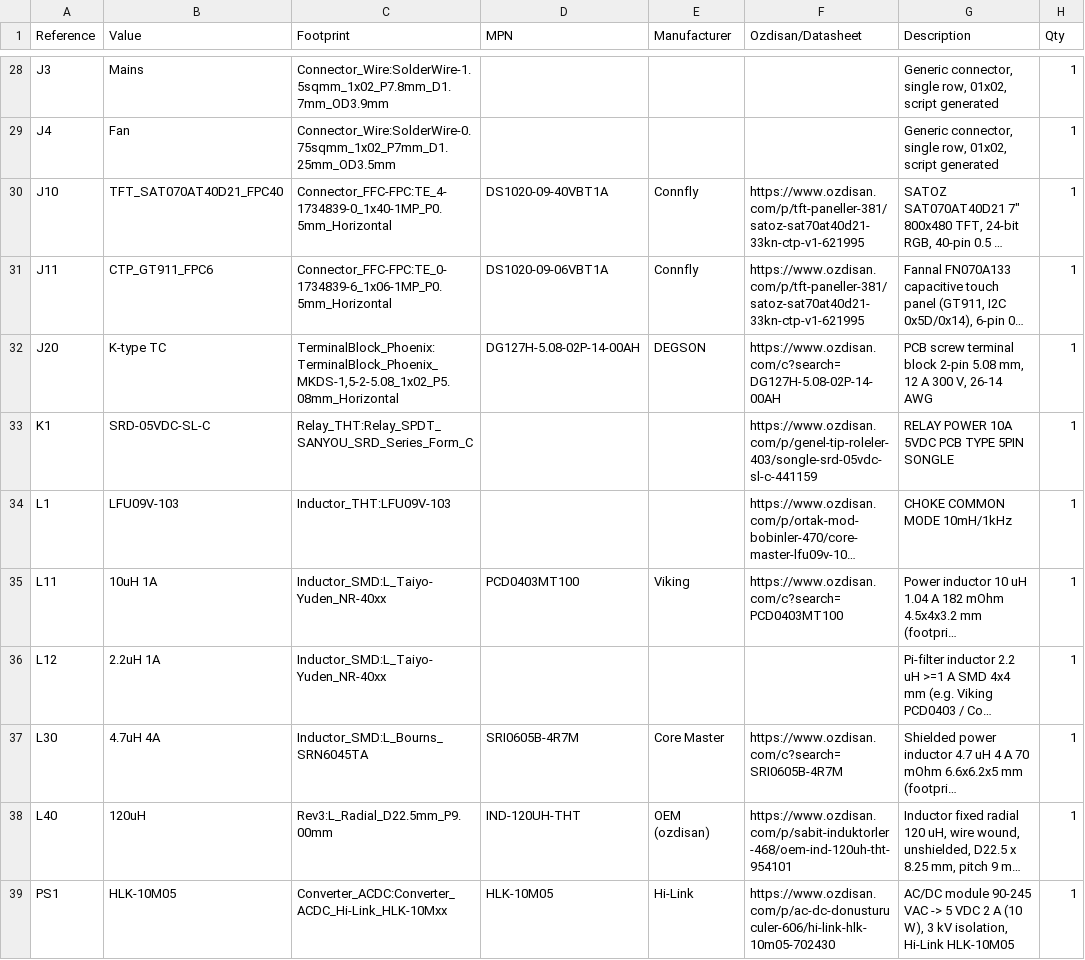
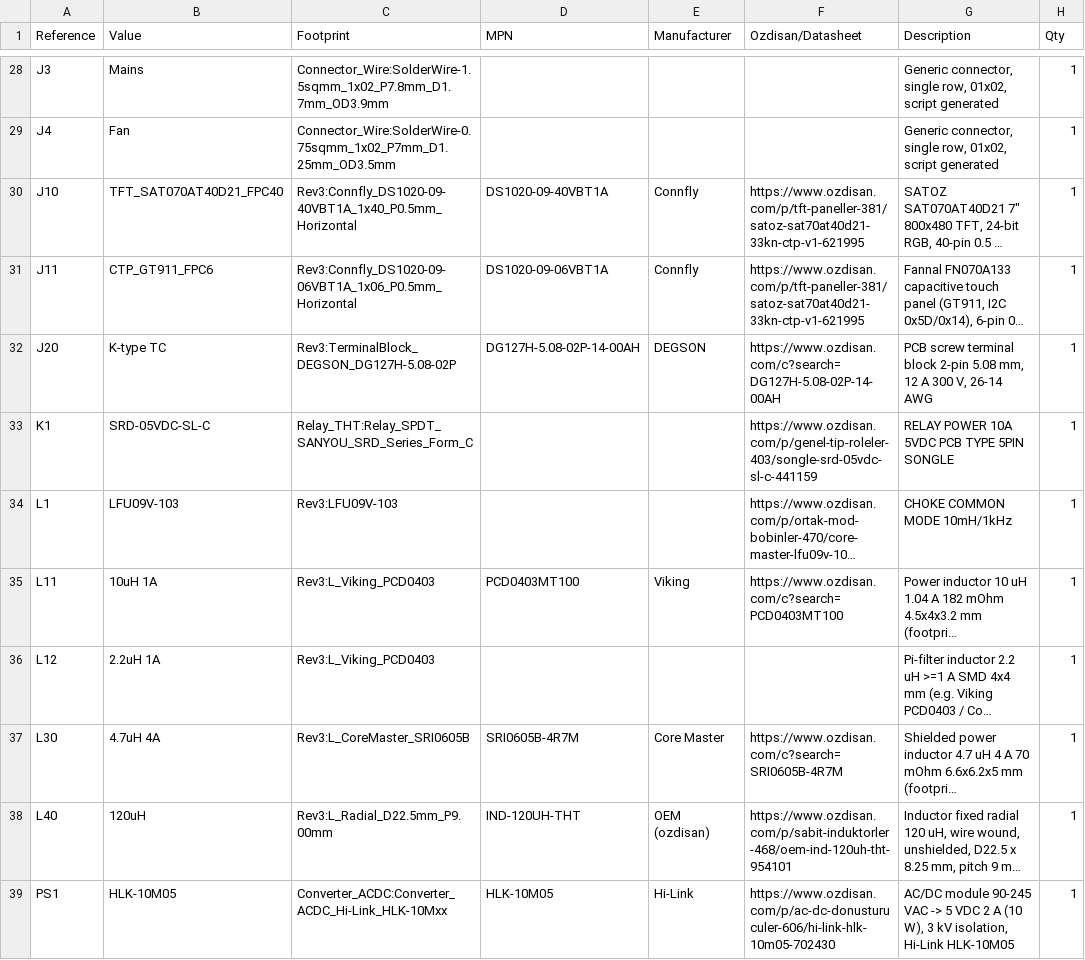
Before and after one commit to omerkaraoglu/3D-Print-Annealer, a CSV file: Design Reports/Rev3.0/Rev3.0_BOM.csv, drawn as a sheet; only a part is shown, gaps mark what is left out; long unchanged cells end in …; the diff names each change by its address in the sheet, - before the commit and + after, or states it on an @@ line.

```diff
--- a/Design Reports/Rev3.0/Rev3.0_BOM.csv
+++ b/Design Reports/Rev3.0/Rev3.0_BOM.csv
-C30 (Footprint): Connector_FFC-FPC:TE_4-1734839-0_1x40-1MP_P0.5mm_Horizontal
+C30 (Footprint): Rev3:Connfly_DS1020-09-40VBT1A_1x40_P0.5mm_Horizontal
-C31 (Footprint): Connector_FFC-FPC:TE_0-1734839-6_1x06-1MP_P0.5mm_Horizontal
+C31 (Footprint): Rev3:Connfly_DS1020-09-06VBT1A_1x06_P0.5mm_Horizontal
-C32 (Footprint): TerminalBlock_Phoenix:TerminalBlock_Phoenix_MKDS-1,5-2-5.08_1x02_P5.08mm_Horizontal
+C32 (Footprint): Rev3:TerminalBlock_DEGSON_DG127H-5.08-02P
-C34 (Footprint): Inductor_THT:LFU09V-103
+C34 (Footprint): Rev3:LFU09V-103
-C35:C36 (Footprint): Inductor_SMD:L_Taiyo-Yuden_NR-40xx
+C35:C36 (Footprint): Rev3:L_Viking_PCD0403
-C37 (Footprint): Inductor_SMD:L_Bourns_SRN6045TA
+C37 (Footprint): Rev3:L_CoreMaster_SRI0605B
```
Also changed, not shown: 43 other files.
